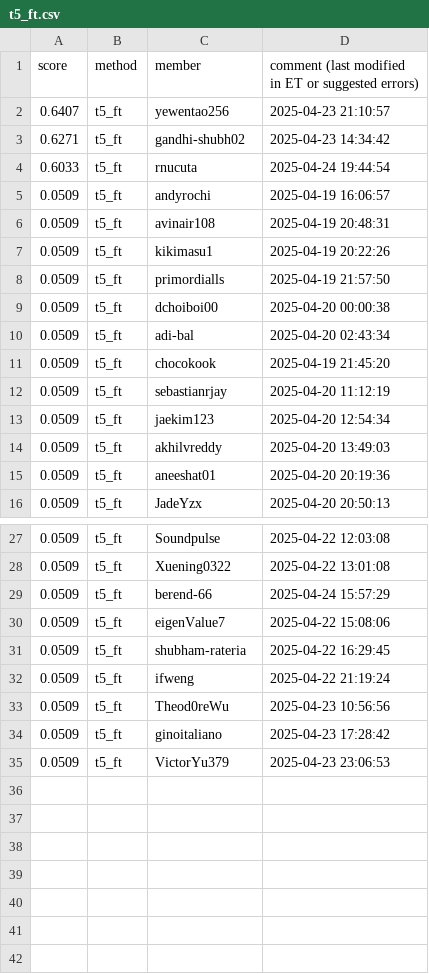
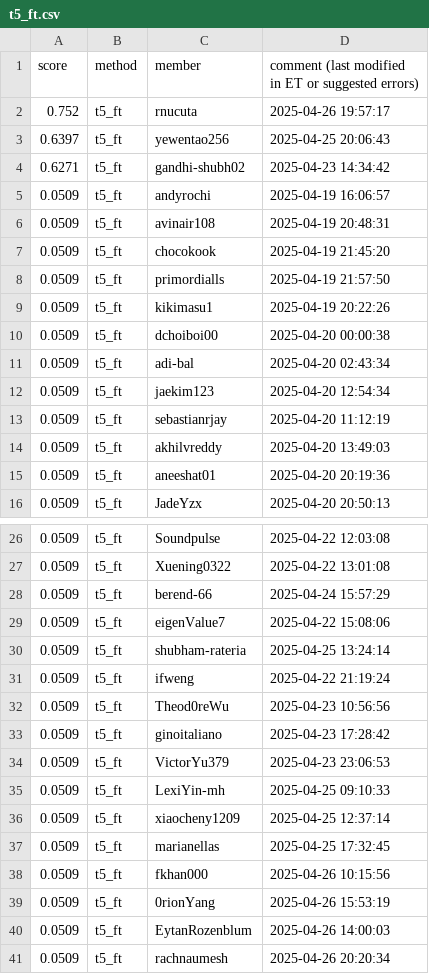
Before and after one commit to cornell-cs5740-sp25/leaderboards, a CSV file: a5/t5_ft.csv, drawn as a sheet; only a part is shown, gaps mark what is left out; the diff covers the shown part only.

Commit message:
Leaderboard Update

```diff
--- a/a5/t5_ft.csv
+++ b/a5/t5_ft.csv
@@ -1,14 +1,14 @@
 score,method,member,comment (last modified in ET or suggested errors)
-0.6407,t5_ft,yewentao256,2025-04-23 21:10:57
+0.752,t5_ft,rnucuta,2025-04-26 19:57:17
+0.6397,t5_ft,yewentao256,2025-04-25 20:06:43
 0.6271,t5_ft,gandhi-shubh02,2025-04-23 14:34:42
-0.6033,t5_ft,rnucuta,2025-04-24 19:44:54
 0.0509,t5_ft,andyrochi,2025-04-19 16:06:57
 0.0509,t5_ft,avinair108,2025-04-19 20:48:31
+0.0509,t5_ft,chocokook,2025-04-19 21:45:20
+0.0509,t5_ft,primordialls,2025-04-19 21:57:50
 0.0509,t5_ft,kikimasu1,2025-04-19 20:22:26
-0.0509,t5_ft,primordialls,2025-04-19 21:57:50
 0.0509,t5_ft,dchoiboi00,2025-04-20 00:00:38
 0.0509,t5_ft,adi-bal,2025-04-20 02:43:34
-0.0509,t5_ft,chocokook,2025-04-19 21:45:20
+0.0509,t5_ft,jaekim123,2025-04-20 12:54:34
 0.0509,t5_ft,sebastianrjay,2025-04-20 11:12:19
-0.0509,t5_ft,jaekim123,2025-04-20 12:54:34
 0.0509,t5_ft,akhilvreddy,2025-04-20 13:49:03
@@ -30,3 +29,3 @@ score,method,member,comment (last modified in ET or suggested errors)
 0.0509,t5_ft,eigenValue7,2025-04-22 15:08:06
-0.0509,t5_ft,shubham-rateria,2025-04-22 16:29:45
+0.0509,t5_ft,shubham-rateria,2025-04-25 13:24:14
 0.0509,t5_ft,ifweng,2025-04-22 21:19:24
@@ -35 +34,8 @@ score,method,member,comment (last modified in ET or suggested errors)
 0.0509,t5_ft,VictorYu379,2025-04-23 23:06:53
+0.0509,t5_ft,LexiYin-mh,2025-04-25 09:10:33
+0.0509,t5_ft,xiaocheny1209,2025-04-25 12:37:14
+0.0509,t5_ft,marianellas,2025-04-25 17:32:45
+0.0509,t5_ft,fkhan000,2025-04-26 10:15:56
+0.0509,t5_ft,0rionYang,2025-04-26 15:53:19
+0.0509,t5_ft,EytanRozenblum,2025-04-26 14:00:03
+0.0509,t5_ft,rachnaumesh,2025-04-26 20:20:34
```
Also changed, not shown: 1 removed row elsewhere in this file.
